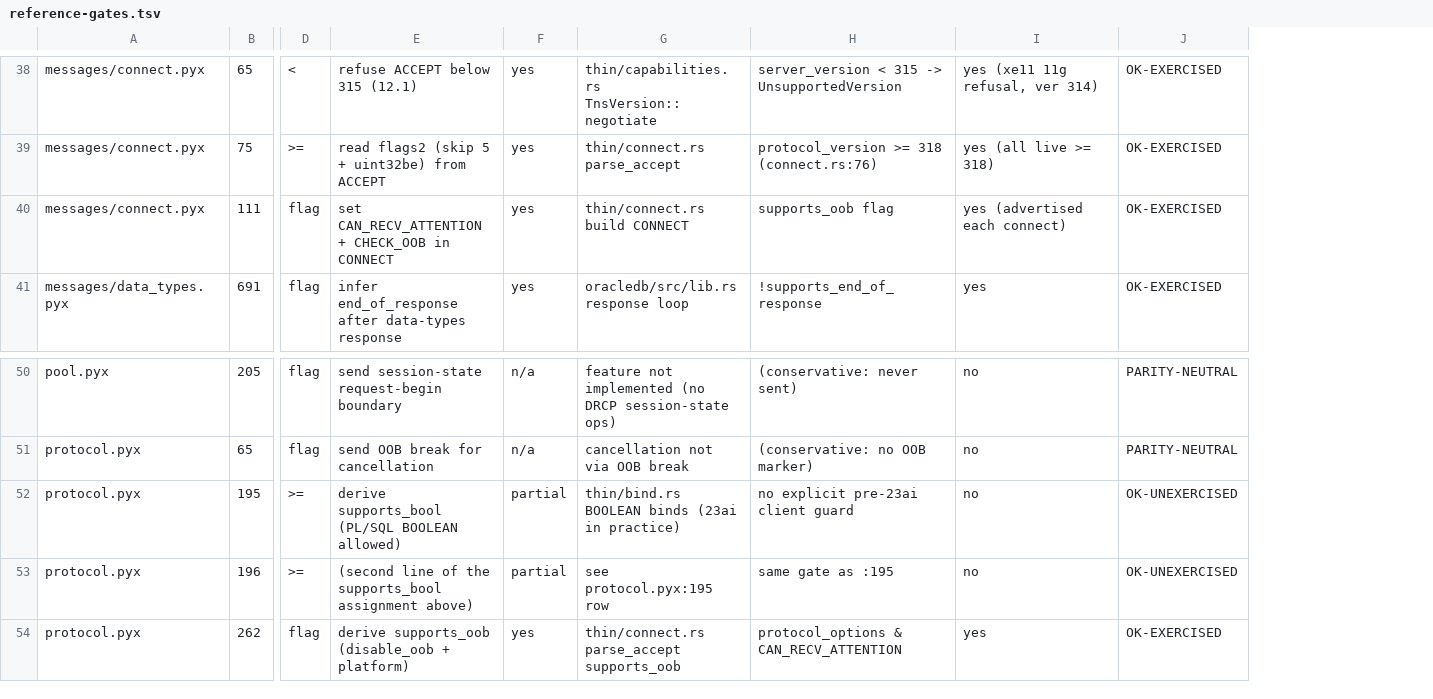
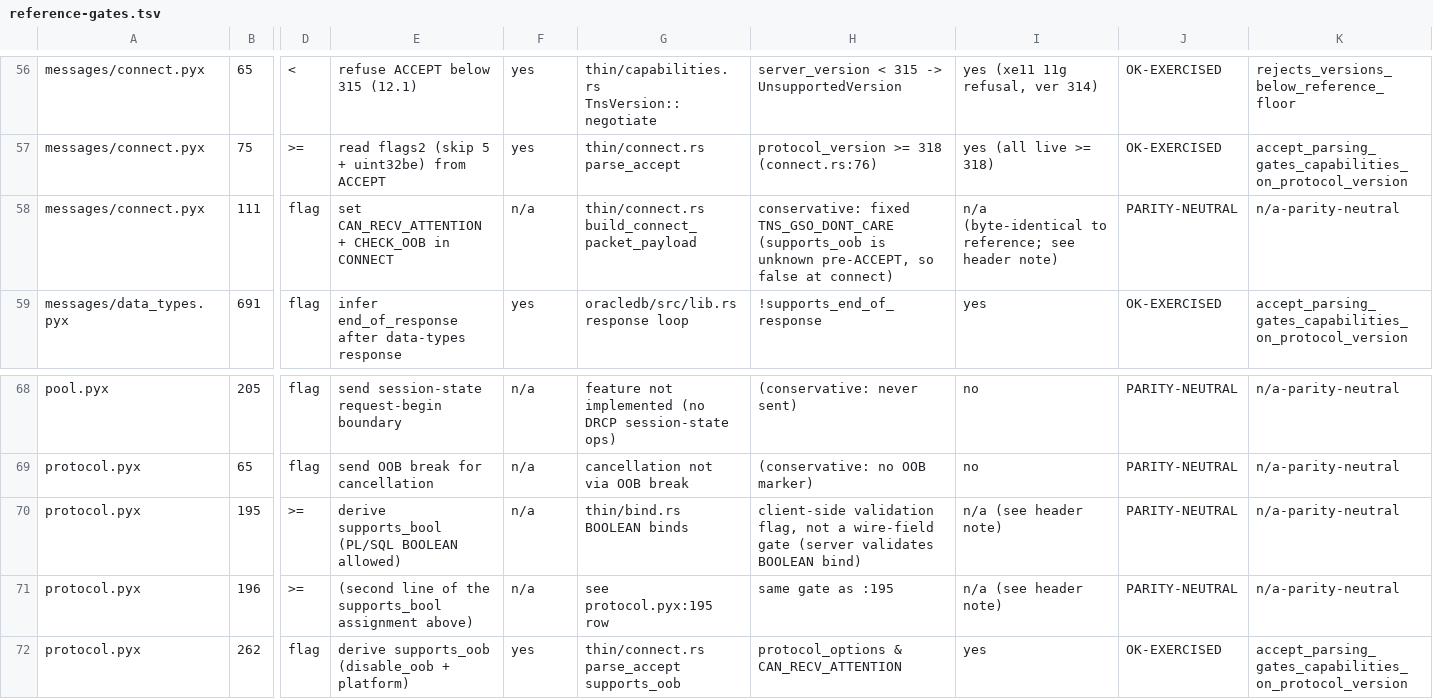
Before and after one commit to MuhDur/rust-oracledb, a TSV file: docs/reference-gates.tsv, drawn as a sheet; only a part is shown, gaps mark what is left out; addresses are those after the commit; the diff covers the shown part only; the diff names each change by its address in the sheet, - before the commit and + after, or states it on an @@ line.

```diff
--- a/docs/reference-gates.tsv
+++ b/docs/reference-gates.tsv
+column K, rows 56-59: rejects_versions_below_reference_floor | accept_parsing_gates_capabilities_on_protocol_version | n/a-parity-neutral | accept_parsing_gates_capabilities_on_protocol_version; rows 68-72: n/a-parity-neutral | n/a-parity-neutral | n/a-parity-neutral | n/a-parity-neutral | accept_parsing_gates_capabilities_on_protocol_version
-F58: yes
+F58: n/a
-G58: thin/connect.rs build CONNECT
+G58: thin/connect.rs build_connect_packet_payload
-H58: supports_oob flag
+H58: conservative: fixed TNS_GSO_DONT_CARE (supports_oob is unknown pre-ACCEPT, so false at connect)
-I58: yes (advertised each connect)
+I58: n/a (byte-identical to reference; see header note)
-J58: OK-EXERCISED
+J58: PARITY-NEUTRAL
-F70:F71: partial
+F70:F71: n/a
-G70: thin/bind.rs BOOLEAN binds (23ai in practice)
+G70: thin/bind.rs BOOLEAN binds
-H70: no explicit pre-23ai client guard
+H70: client-side validation flag, not a wire-field gate (server validates BOOLEAN bind)
-I70:I71: no
+I70:I71: n/a (see header note)
-J70:J71: OK-UNEXERCISED
+J70:J71: PARITY-NEUTRAL
```
Also changed, not shown: 18 added rows and 3 edited cells elsewhere in this file, 12 other files.
